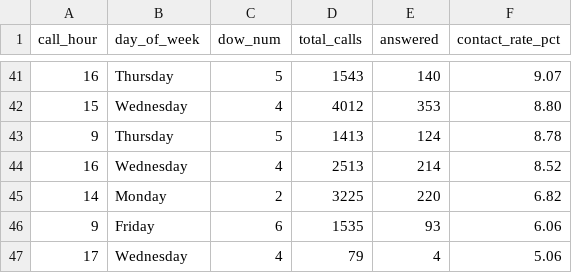
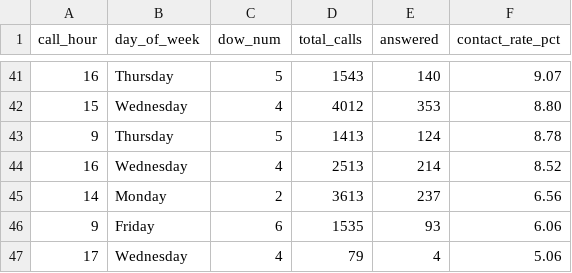
Before and after one commit to celina-nanbara/klarna-it-outbound-dialing, a CSV file: q7_best_times.csv, drawn as a sheet; only a part is shown, gaps mark what is left out; the diff covers the shown part only.

```diff
--- a/q7_best_times.csv
+++ b/q7_best_times.csv
@@ -44,3 +44,3 @@ call_hour,day_of_week,dow_num,total_calls,answered,contact_rate_pct
 16,Wednesday,4,2513,214,8.52
-14,Monday,2,3225,220,6.82
+14,Monday,2,3613,237,6.56
 9,Friday,6,1535,93,6.06
```
Also changed, not shown: 5 added rows, 5 removed rows and 6 edited cells elsewhere in this file.
